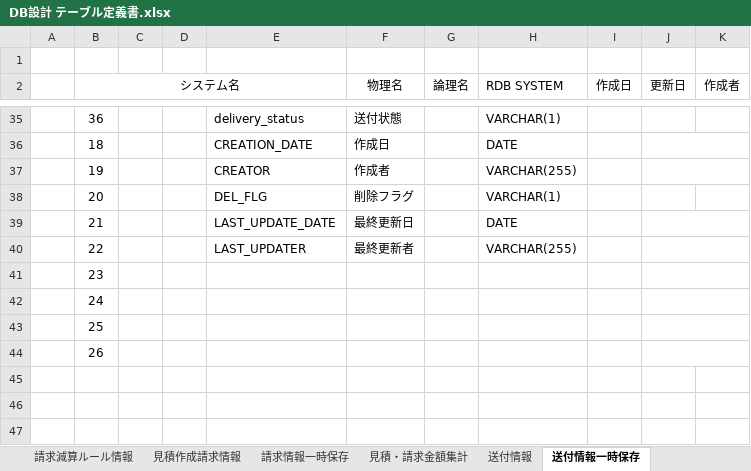
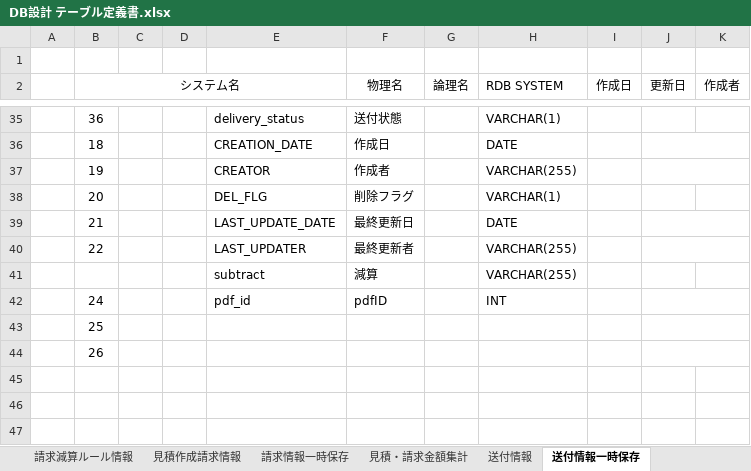
Before and after one commit to zhanghuya/ans_client, an Excel workbook: ansteypeファイル/DB設計 テーブル定義書.xlsx, sheet 送付情報一時保存, drawn as a sheet; only a part is shown, gaps mark what is left out; values as stored, in another font and other column widths than the file's, no borders; removed rows and columns are numbered as before the commit, all else as after; the diff names each change by its address in the sheet, - before the commit and + after, or states it on an @@ line.

```diff
--- a/ansteypeファイル/DB設計 テーブル定義書.xlsx (sheet 送付情報一時保存)
+++ b/ansteypeファイル/DB設計 テーブル定義書.xlsx (sheet 送付情報一時保存)
-row 41:  | 23
-row 42:  | 24
+row 41:  |  |  |  | subtract | 減算 |  | VARCHAR(255)
+row 42:  | 24 |  |  | pdf_id | pdfID |  | INT
```
Also changed, not shown: sheet PDF作成情報, sheet 請求情報一時保存, sheet 送付情報, sheet 見積作成請求情報, other sheet tabs, 1 other file.
